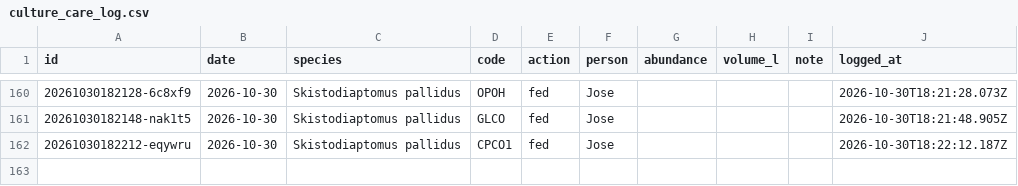
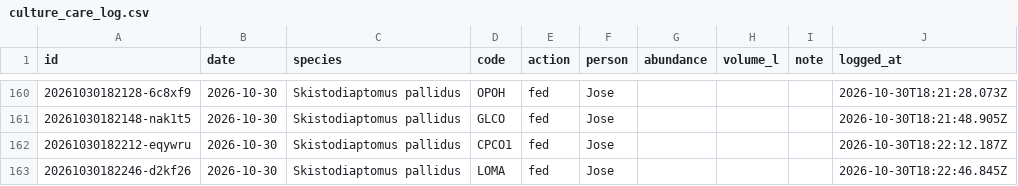
Before and after one commit to ZoopEcoEvo/lab_utilities, a CSV file: culture_details/culture_care_log.csv, drawn as a sheet; only a part is shown, gaps mark what is left out; the diff names each change by its address in the sheet, - before the commit and + after, or states it on an @@ line.

Commit message:
Culture care: fed for LOMA, Skistodiaptomus pallidus (Jose)

```diff
--- a/culture_details/culture_care_log.csv
+++ b/culture_details/culture_care_log.csv
+row 163: 20261030182246-d2kf26 | 2026-10-30 | Skistodiaptomus pallidus | LOMA | fed | Jose |  |  |  | 2026-10-30T18:22:46.845Z
```
